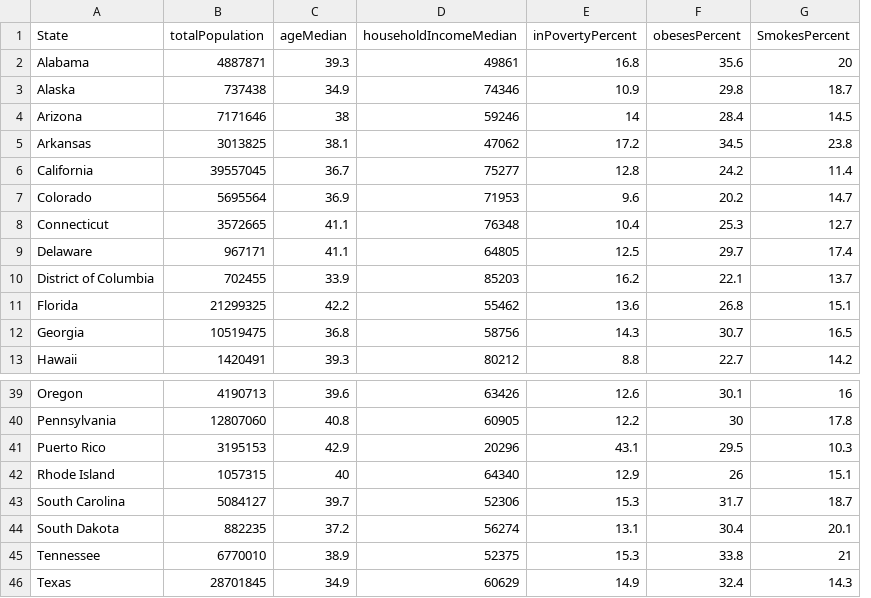
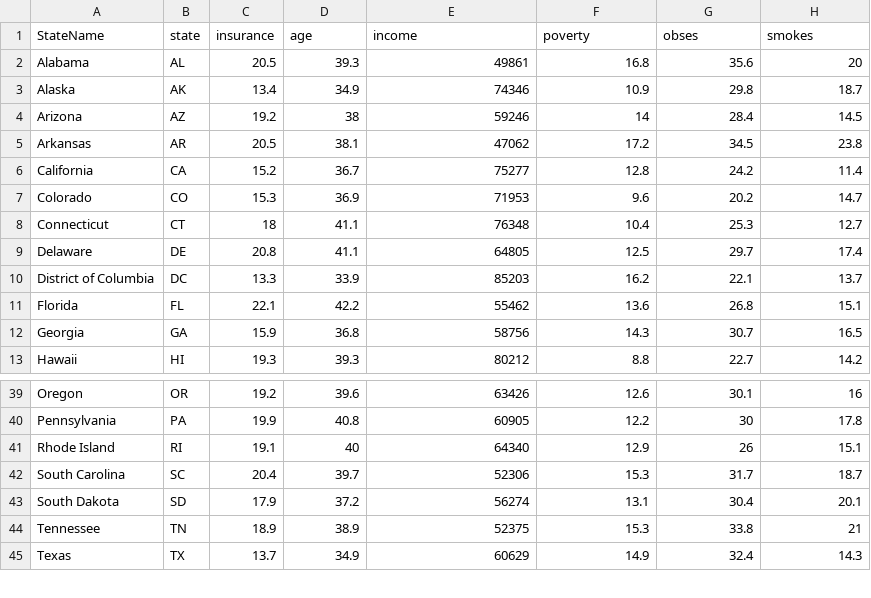
Before and after one commit to PanaratDuke/D3-challenge, a CSV file: Resources/database_2018.csv, drawn as a sheet; only a part is shown, gaps mark what is left out; removed rows and columns are numbered as before the commit, all else as after; the diff names each change by its address in the sheet, - before the commit and + after, or states it on an @@ line.

```diff
--- a/Resources/database_2018.csv
+++ b/Resources/database_2018.csv
-column B, rows 2-13: 4887871 | 737438 | 7171646 | 3013825 | 39557045 | 5695564 | 3572665 | 967171 | 702455 | 21299325 | 10519475 | 1420491; rows 39-40: 4190713 | 12807060; rows 42-46: 1057315 | 5084127 | 882235 | 6770010 | 28701845
+column B, rows 2-13: AL | AK | AZ | AR | CA | CO | CT | DE | DC | FL | GA | HI; rows 39-45: OR | PA | RI | SC | SD | TN | TX
+column C, rows 2-13: 20.5 | 13.4 | 19.2 | 20.5 | 15.2 | 15.3 | 18 | 20.8 | 13.3 | 22.1 | 15.9 | 19.3; rows 39-45: 19.2 | 19.9 | 19.1 | 20.4 | 17.9 | 18.9 | 13.7
-row 1: State | totalPopulation | ageMedian | householdIncomeMedian | inPovertyPercent | obesesPercent | SmokesPercent
+row 1: StateName | state | insurance | age | income | poverty | obses | smokes
-row 41: Puerto Rico | 3195153 | 42.9 | 20296 | 43.1 | 29.5 | 10.3
```
Also changed, not shown: 17 other files.
